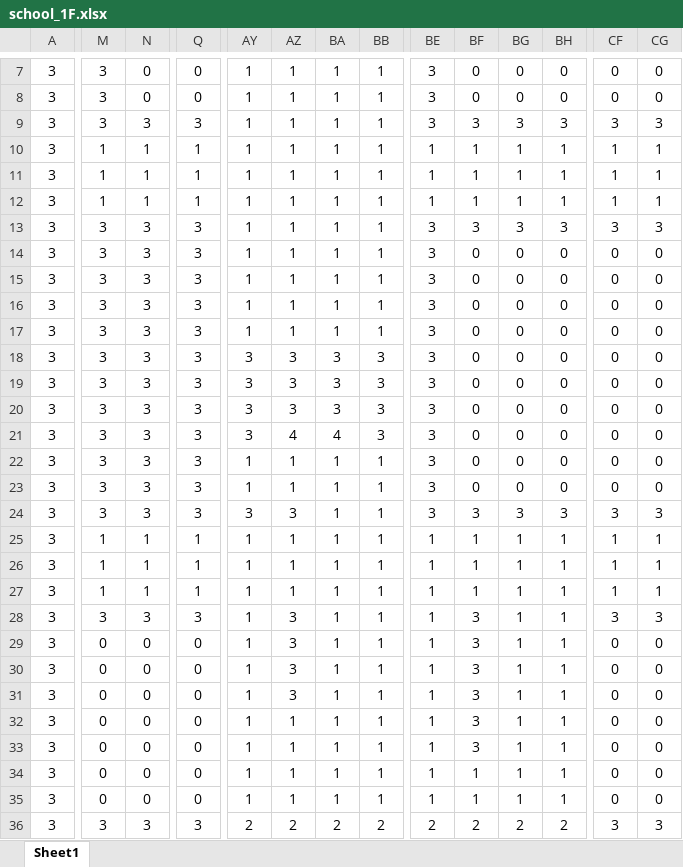
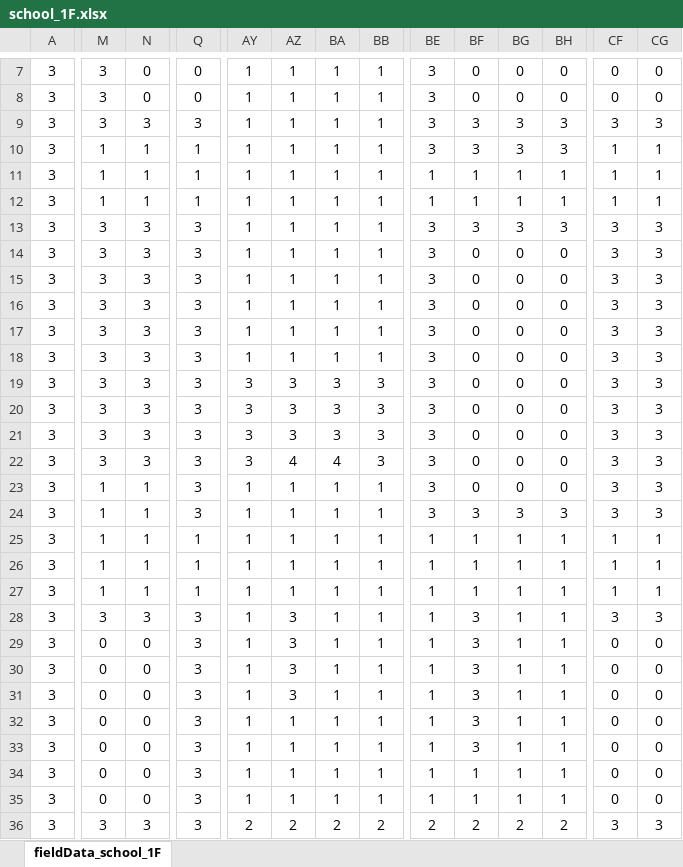
Before and after one commit to Yuulis/Multi-Agent_EL_School, an Excel workbook: fieldData/school_1F.xlsx, sheet fieldData_school_1F, drawn as a sheet; only a part is shown, gaps mark what is left out; values as stored, in another font and other column widths than the file's, no borders; conditional formats not drawn; the diff covers the shown part only; the diff names each change by its address in the sheet, - before the commit and + after, or states it on an @@ line.

```diff
--- a/fieldData/school_1F.xlsx (sheet fieldData_school_1F)
+++ b/fieldData/school_1F.xlsx (sheet fieldData_school_1F)
-sheet tab: Sheet1
+sheet tab: fieldData_school_1F
-BE10: 1
+BE10: 3
-BF10: 1
+BF10: 3
-BG10: 1
+BG10: 3
-BH10: 1
+BH10: 3
-CF14:CF23: 0
+CF14:CF23: 3
-CG14:CG23: 0
+CG14:CG23: 3
-AY18: 3
+AY18: 1
-AZ18: 3
+AZ18: 1
-BA18: 3
+BA18: 1
-BB18: 3
+BB18: 1
-AZ21: 4
+AZ21: 3
-BA21: 4
+BA21: 3
-AY22: 1
+AY22: 3
-AZ22: 1
+AZ22: 4
-BA22: 1
+BA22: 4
-BB22: 1
+BB22: 3
-M23:M24: 3
+M23:M24: 1
-N23:N24: 3
+N23:N24: 1
-AY24: 3
+AY24: 1
-AZ24: 3
+AZ24: 1
-Q29:Q35: 0
+Q29:Q35: 3
```
Also changed, not shown: 8 edited cells elsewhere in this sheet, fieldData/school_3F.xlsx, 13 other files.
